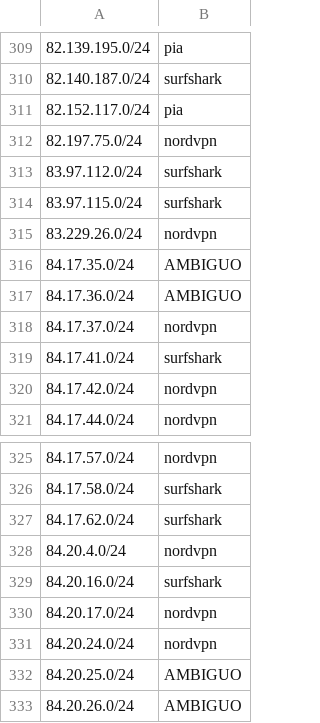
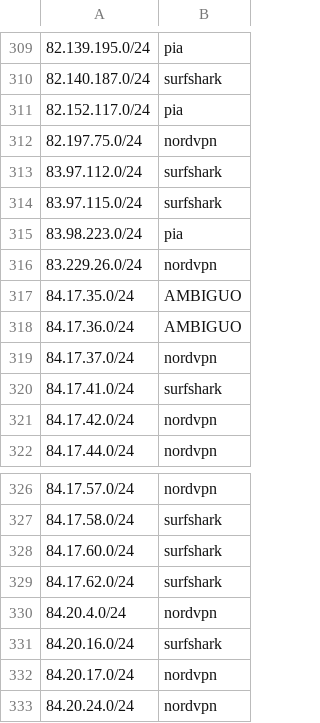
Before and after one commit to k0jir0900/nexus, a TSV file: vpn-finder/segments/vpn-segments-v4-24.tsv, drawn as a sheet; only a part is shown, gaps mark what is left out; the shorter side is filled out with more unchanged rows.

```diff
--- a/vpn-finder/segments/vpn-segments-v4-24.tsv
+++ b/vpn-finder/segments/vpn-segments-v4-24.tsv
@@ -314,2 +314,3 @@
 83.97.115.0/24	surfshark
+83.98.223.0/24	pia
 83.229.26.0/24	nordvpn
@@ -326,2 +327,3 @@
 84.17.58.0/24	surfshark
+84.17.60.0/24	surfshark
 84.17.62.0/24	surfshark
```
Also changed, not shown: vpn-finder/providers/vpn-ipvanish-v4.csv, vpn-finder/providers/vpn-mullvad-v4.csv, 11 other files.
